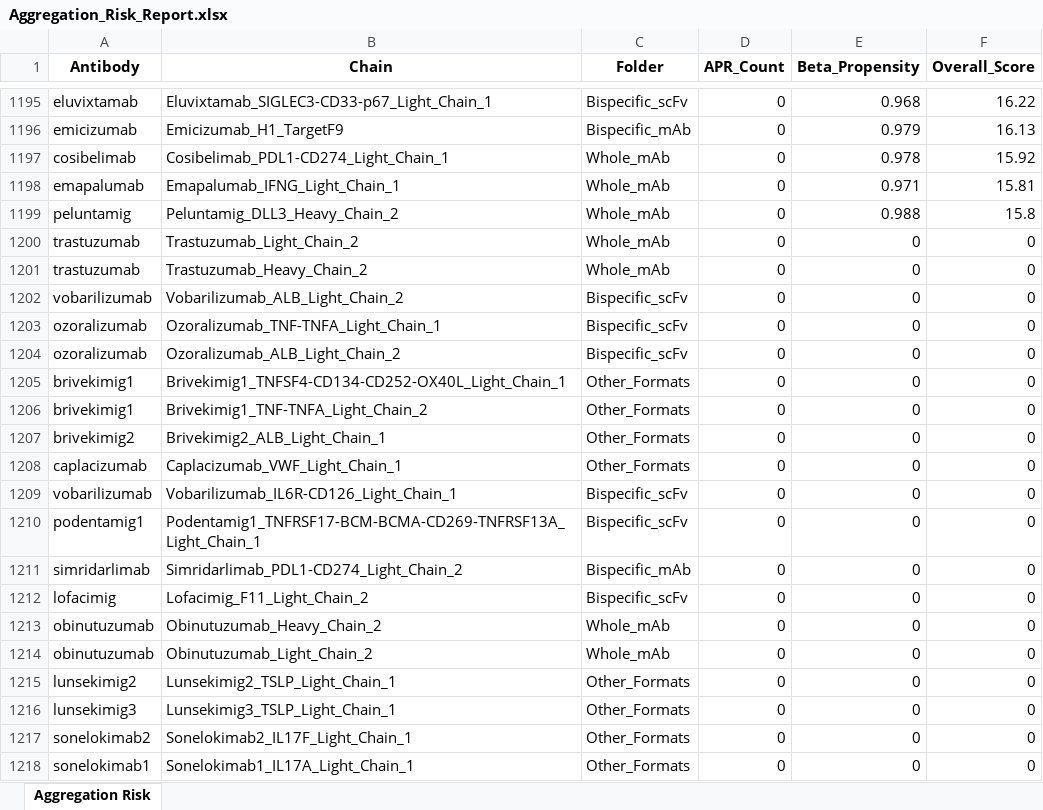
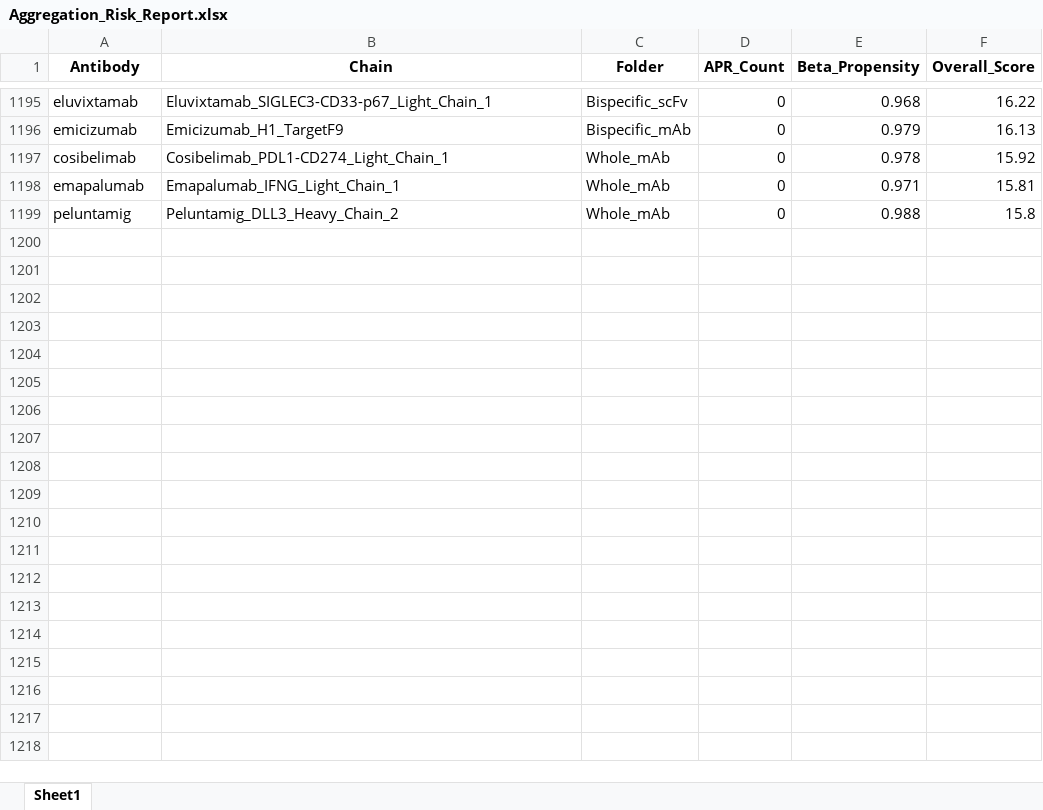
Before and after one commit to queenpadmenaboo/rosalind-bioinformatics, an Excel workbook: multispecific_antibodies/Aggregation_Risk_Report.xlsx, sheet Sheet1, drawn as a sheet; only a part is shown, gaps mark what is left out; values as stored, in another font and other column widths than the file's, no borders; removed rows and columns are numbered as before the commit, all else as after; the diff covers the shown part only; the diff names each change by its address in the sheet, - before the commit and + after, or states it on an @@ line.

```diff
--- a/multispecific_antibodies/Aggregation_Risk_Report.xlsx (sheet Sheet1)
+++ b/multispecific_antibodies/Aggregation_Risk_Report.xlsx (sheet Sheet1)
-sheet tab: Aggregation Risk
+sheet tab: Sheet1
-row 1200: trastuzumab | Trastuzumab_Light_Chain_2 | Whole_mAb | 0 | 0 | 0
-row 1201: trastuzumab | Trastuzumab_Heavy_Chain_2 | Whole_mAb | 0 | 0 | 0
-row 1202: vobarilizumab | Vobarilizumab_ALB_Light_Chain_2 | Bispecific_scFv | 0 | 0 | 0
-row 1203: ozoralizumab | Ozoralizumab_TNF-TNFA_Light_Chain_1 | Bispecific_scFv | 0 | 0 | 0
-row 1204: ozoralizumab | Ozoralizumab_ALB_Light_Chain_2 | Bispecific_scFv | 0 | 0 | 0
-row 1205: brivekimig1 | Brivekimig1_TNFSF4-CD134-CD252-OX40L_Light_Chain_1 | Other_Formats | 0 | 0 | 0
-row 1206: brivekimig1 | Brivekimig1_TNF-TNFA_Light_Chain_2 | Other_Formats | 0 | 0 | 0
-row 1207: brivekimig2 | Brivekimig2_ALB_Light_Chain_1 | Other_Formats | 0 | 0 | 0
-row 1208: caplacizumab | Caplacizumab_VWF_Light_Chain_1 | Other_Formats | 0 | 0 | 0
-row 1209: vobarilizumab | Vobarilizumab_IL6R-CD126_Light_Chain_1 | Bispecific_scFv | 0 | 0 | 0
-row 1210: podentamig1 | Podentamig1_TNFRSF17-BCM-BCMA-CD269-TNFRSF13A_Light_Chain_1 | Bispecific_scFv | 0 | 0 | 0
-row 1211: simridarlimab | Simridarlimab_PDL1-CD274_Light_Chain_2 | Bispecific_mAb | 0 | 0 | 0
-row 1212: lofacimig | Lofacimig_F11_Light_Chain_2 | Bispecific_scFv | 0 | 0 | 0
-row 1213: obinutuzumab | Obinutuzumab_Heavy_Chain_2 | Whole_mAb | 0 | 0 | 0
-row 1214: obinutuzumab | Obinutuzumab_Light_Chain_2 | Whole_mAb | 0 | 0 | 0
-row 1215: lunsekimig2 | Lunsekimig2_TSLP_Light_Chain_1 | Other_Formats | 0 | 0 | 0
-row 1216: lunsekimig3 | Lunsekimig3_TSLP_Light_Chain_1 | Other_Formats | 0 | 0 | 0
-row 1217: sonelokimab2 | Sonelokimab2_IL17F_Light_Chain_1 | Other_Formats | 0 | 0 | 0
-row 1218: sonelokimab1 | Sonelokimab1_IL17A_Light_Chain_1 | Other_Formats | 0 | 0 | 0
```
Also changed, not shown: 3 added rows, 21 removed rows, 468 moved rows and 1 edited cell elsewhere in this sheet, multispecific_antibodies/Thermal_Stability_Report.xlsx, multispecific_antibodies/all_antibody_sasa_chains.xlsx, 7 other files.
